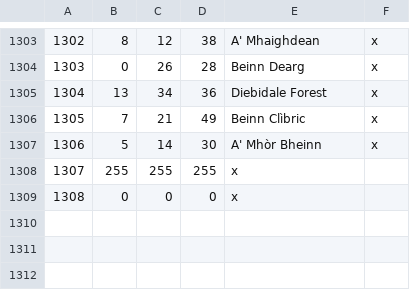
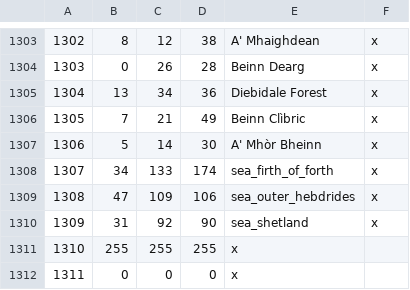
Before and after one commit to DC123456789/Britannia-The-Winter-King-CK3, a CSV file: Britannia/map_data/definition.csv, drawn as a sheet; only a part is shown, gaps mark what is left out; addresses are those after the commit; the diff names each change by its address in the sheet, - before the commit and + after, or states it on an @@ line.

```diff
--- a/Britannia/map_data/definition.csv
+++ b/Britannia/map_data/definition.csv
+row 1308: 1307 | 34 | 133 | 174 | sea_firth_of_forth | x
+row 1309: 1308 | 47 | 109 | 106 | sea_outer_hebdrides | x
+row 1310: 1309 | 31 | 92 | 90 | sea_shetland | x
@@ column A renumbered from row 1311 down @@
```
Also changed, not shown: 1 other file.
